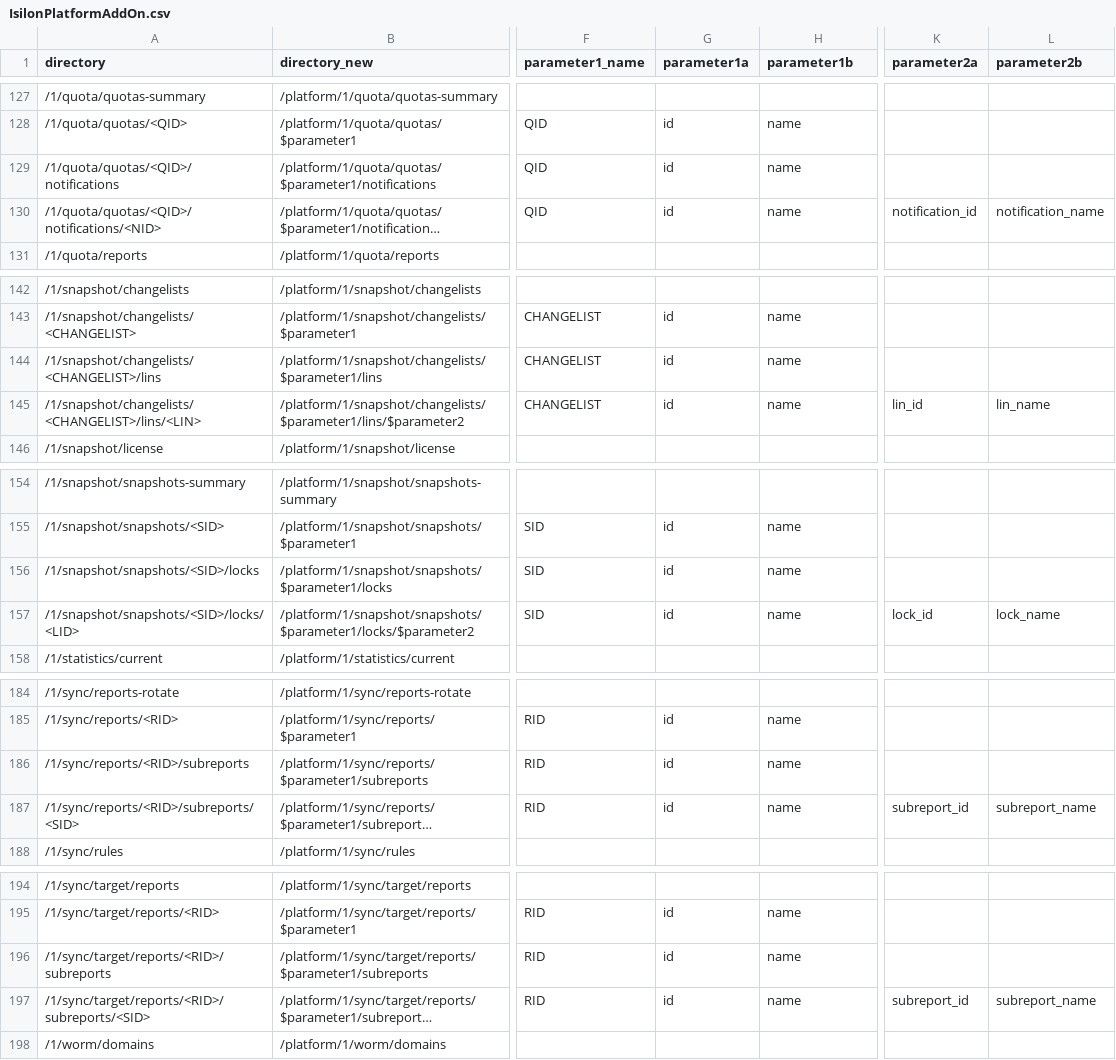
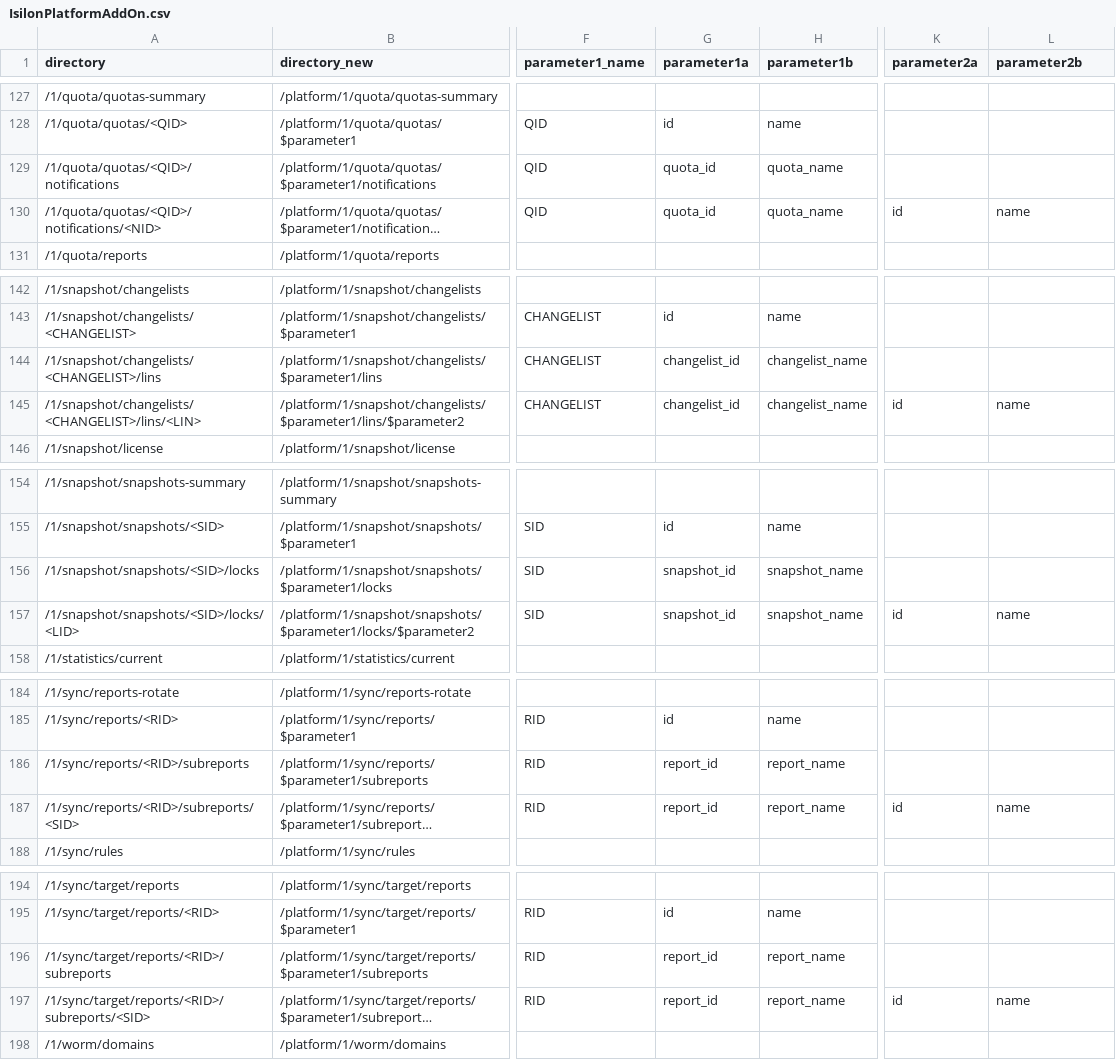
Before and after one commit to vchrisb/Isilon-POSH-Generator, a CSV file: IsilonPlatformAddOn.csv, drawn as a sheet; only a part is shown, gaps mark what is left out; long unchanged cells end in …; the diff covers the shown part only; the diff names each change by its address in the sheet, - before the commit and + after, or states it on an @@ line.

```diff
--- a/IsilonPlatformAddOn.csv
+++ b/IsilonPlatformAddOn.csv
-G129:G130 (parameter1a): id
+G129:G130 (parameter1a): quota_id
-H129:H130 (parameter1b): name
+H129:H130 (parameter1b): quota_name
-K130 (parameter2a): notification_id
+K130 (parameter2a): id
-L130 (parameter2b): notification_name
+L130 (parameter2b): name
-G144:G145 (parameter1a): id
+G144:G145 (parameter1a): changelist_id
-H144:H145 (parameter1b): name
+H144:H145 (parameter1b): changelist_name
-K145 (parameter2a): lin_id
+K145 (parameter2a): id
-L145 (parameter2b): lin_name
+L145 (parameter2b): name
-G156:G157 (parameter1a): id
+G156:G157 (parameter1a): snapshot_id
-H156:H157 (parameter1b): name
+H156:H157 (parameter1b): snapshot_name
-K157 (parameter2a): lock_id
+K157 (parameter2a): id
-L157 (parameter2b): lock_name
+L157 (parameter2b): name
-G186:G187 (parameter1a): id
+G186:G187 (parameter1a): report_id
-H186:H187 (parameter1b): name
+H186:H187 (parameter1b): report_name
-K187 (parameter2a): subreport_id
+K187 (parameter2a): id
-L187 (parameter2b): subreport_name
+L187 (parameter2b): name
-G196:G197 (parameter1a): id
+G196:G197 (parameter1a): report_id
-H196:H197 (parameter1b): name
+H196:H197 (parameter1b): report_name
-K197 (parameter2a): subreport_id
+K197 (parameter2a): id
-L197 (parameter2b): subreport_name
+L197 (parameter2b): name
```
Also changed, not shown: 40 edited cells elsewhere in this file, 1 other file.
